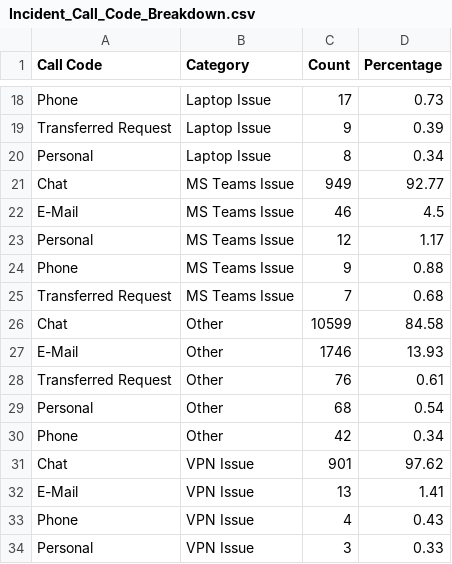
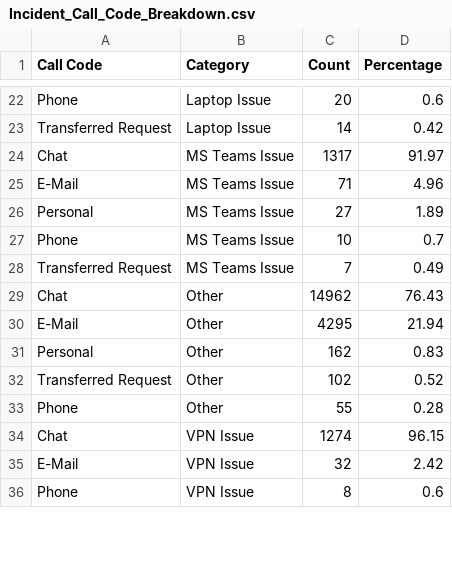
Before and after one commit to VaradNaldurgkar/AMS_Ticket_Forecasting, a CSV file: Backend/data/processed/Incident_Call_Code_Breakdown.csv, drawn as a sheet; only a part is shown, gaps mark what is left out; removed rows and columns are numbered as before the commit, all else as after; the diff covers the shown part only; the diff names each change by its address in the sheet, - before the commit and + after, or states it on an @@ line.

```diff
--- a/Backend/data/processed/Incident_Call_Code_Breakdown.csv
+++ b/Backend/data/processed/Incident_Call_Code_Breakdown.csv
-C22 (Count): 17
+C22 (Count): 20
-D22 (Percentage): 0.73
+D22 (Percentage): 0.6
-C23 (Count): 9
+C23 (Count): 14
-D23 (Percentage): 0.39
+D23 (Percentage): 0.42
-row 20: Personal | Laptop Issue | 8 | 0.34
-C24 (Count): 949
+C24 (Count): 1317
-D24 (Percentage): 92.77
+D24 (Percentage): 91.97
-C25 (Count): 46
+C25 (Count): 71
-D25 (Percentage): 4.5
+D25 (Percentage): 4.96
-C26 (Count): 12
+C26 (Count): 27
-D26 (Percentage): 1.17
+D26 (Percentage): 1.89
-C27 (Count): 9
+C27 (Count): 10
-D27 (Percentage): 0.88
+D27 (Percentage): 0.7
-D28 (Percentage): 0.68
+D28 (Percentage): 0.49
-C29 (Count): 10599
+C29 (Count): 14962
-D29 (Percentage): 84.58
+D29 (Percentage): 76.43
-C30 (Count): 1746
+C30 (Count): 4295
-D30 (Percentage): 13.93
+D30 (Percentage): 21.94
-row 28: Transferred Request | Other | 76 | 0.61
-C31 (Count): 68
+C31 (Count): 162
-D31 (Percentage): 0.54
+D31 (Percentage): 0.83
+row 32: Transferred Request | Other | 102 | 0.52
-C33 (Count): 42
+C33 (Count): 55
-D33 (Percentage): 0.34
+D33 (Percentage): 0.28
-C34 (Count): 901
+C34 (Count): 1274
-D34 (Percentage): 97.62
+D34 (Percentage): 96.15
-C35 (Count): 13
+C35 (Count): 32
-D35 (Percentage): 1.41
+D35 (Percentage): 2.42
-C36 (Count): 4
+C36 (Count): 8
-D36 (Percentage): 0.43
+D36 (Percentage): 0.6
-row 34: Personal | VPN Issue | 3 | 0.33
```
Also changed, not shown: 6 added rows, 1 removed row and 29 edited cells elsewhere in this file, 17 other files.
